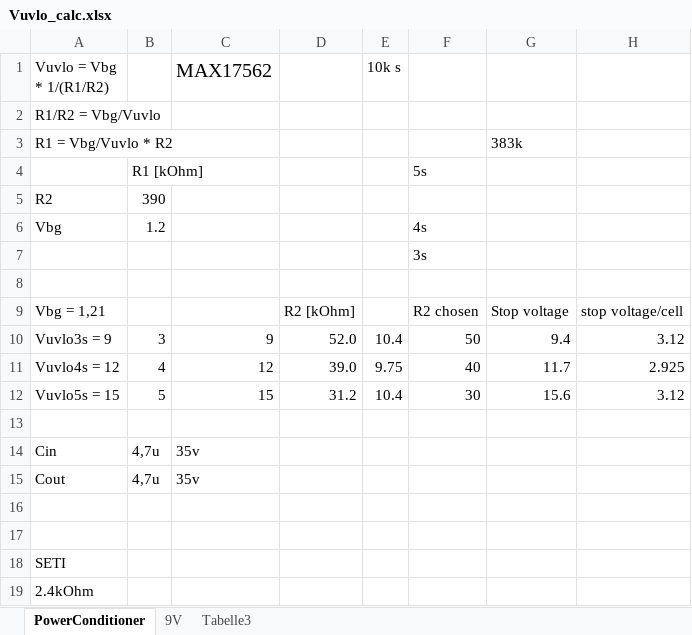
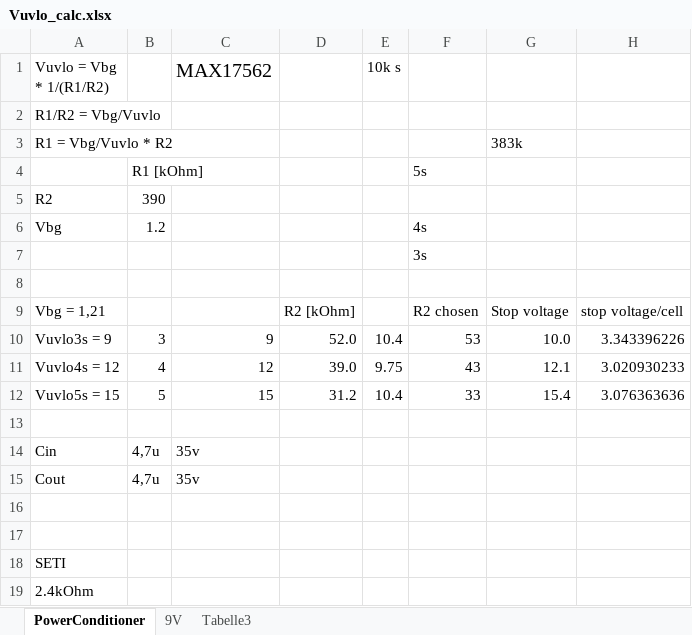
Before and after one commit to Schallbert/AnywhereAmps, an Excel workbook: Preamp/Vuvlo_calc.xlsx, sheet PowerConditioner, drawn as a sheet; values as stored, in another font and other column widths than the file's, no borders; charts and pictures not drawn; the diff names each change by its address in the sheet, - before the commit and + after, or states it on an @@ line.

Commit message:
add logos to solution /2D update Max1756c calculation update 3D data for CNC

```diff
--- a/Preamp/Vuvlo_calc.xlsx (sheet PowerConditioner)
+++ b/Preamp/Vuvlo_calc.xlsx (sheet PowerConditioner)
-F10: 50
+F10: 53
-G10: 9.4
+G10: 10.0
-H10: 3.12
+H10: 3.343396226
-F11: 40
+F11: 43
-G11: 11.7
+G11: 12.1
-H11: 2.925
+H11: 3.020930233
-F12: 30
+F12: 33
-G12: 15.6
+G12: 15.4
-H12: 3.12
+H12: 3.076363636
```
Also changed, not shown: 7 other files.
